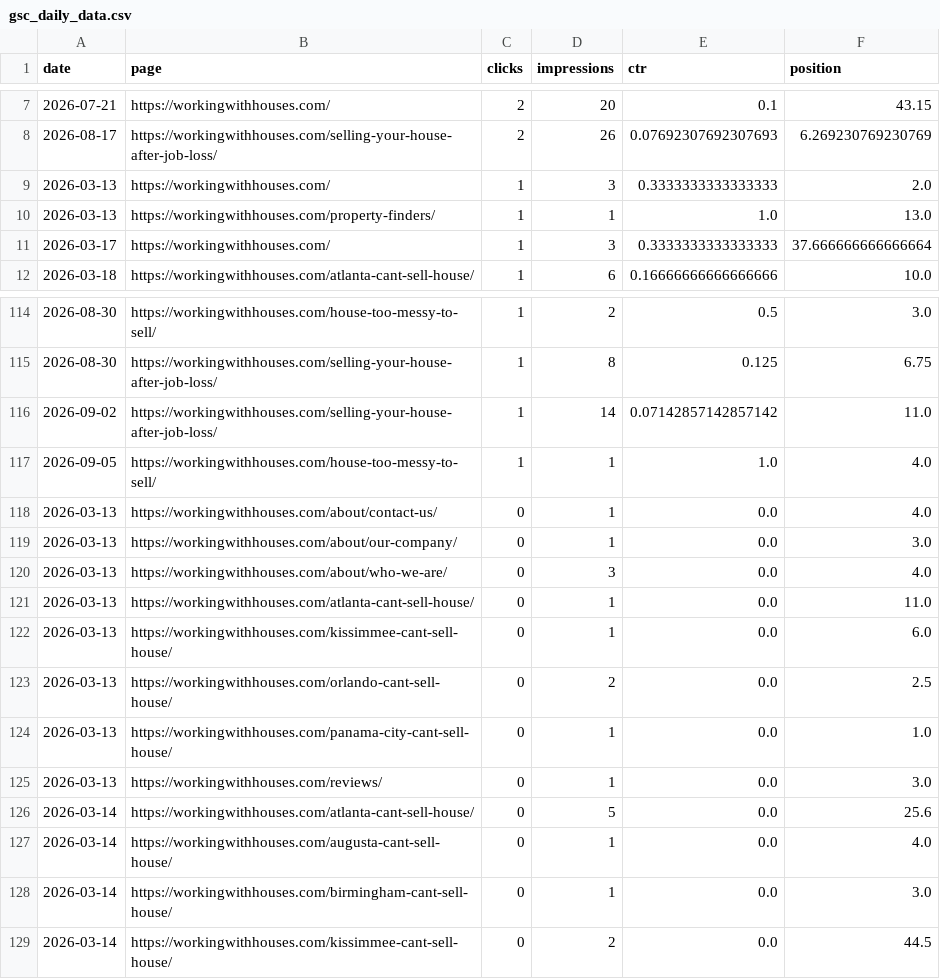
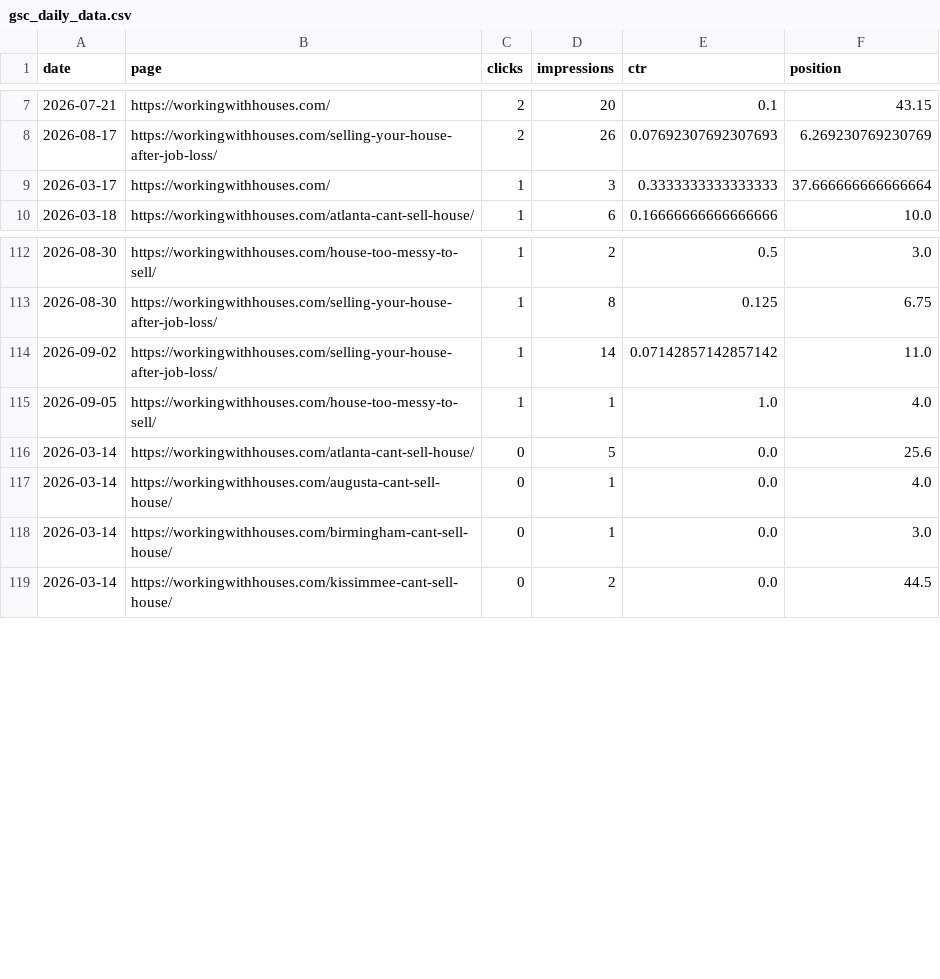
Before and after one commit to figlesias7/GSC-Tracker, a CSV file: data/gsc_daily_data.csv, drawn as a sheet; only a part is shown, gaps mark what is left out.

```diff
--- a/data/gsc_daily_data.csv
+++ b/data/gsc_daily_data.csv
@@ -8,4 +8,2 @@ date,page,clicks,impressions,ctr,position
 2026-08-17,https://workingwithhouses.com/selling-your-house-after-job-loss/,2,26,0.07692307692307693,6.269230769230769
-2026-03-13,https://workingwithhouses.com/,1,3,0.3333333333333333,2.0
-2026-03-13,https://workingwithhouses.com/property-finders/,1,1,1.0,13.0
 2026-03-17,https://workingwithhouses.com/,1,3,0.3333333333333333,37.666666666666664
@@ -117,10 +115,2 @@ date,page,clicks,impressions,ctr,position
 2026-09-05,https://workingwithhouses.com/house-too-messy-to-sell/,1,1,1.0,4.0
-2026-03-13,https://workingwithhouses.com/about/contact-us/,0,1,0.0,4.0
-2026-03-13,https://workingwithhouses.com/about/our-company/,0,1,0.0,3.0
-2026-03-13,https://workingwithhouses.com/about/who-we-are/,0,3,0.0,4.0
-2026-03-13,https://workingwithhouses.com/atlanta-cant-sell-house/,0,1,0.0,11.0
-2026-03-13,https://workingwithhouses.com/kissimmee-cant-sell-house/,0,1,0.0,6.0
-2026-03-13,https://workingwithhouses.com/orlando-cant-sell-house/,0,2,0.0,2.5
-2026-03-13,https://workingwithhouses.com/panama-city-cant-sell-house/,0,1,0.0,1.0
-2026-03-13,https://workingwithhouses.com/reviews/,0,1,0.0,3.0
 2026-03-14,https://workingwithhouses.com/atlanta-cant-sell-house/,0,5,0.0,25.6
```
Also changed, not shown: 1 other file.
